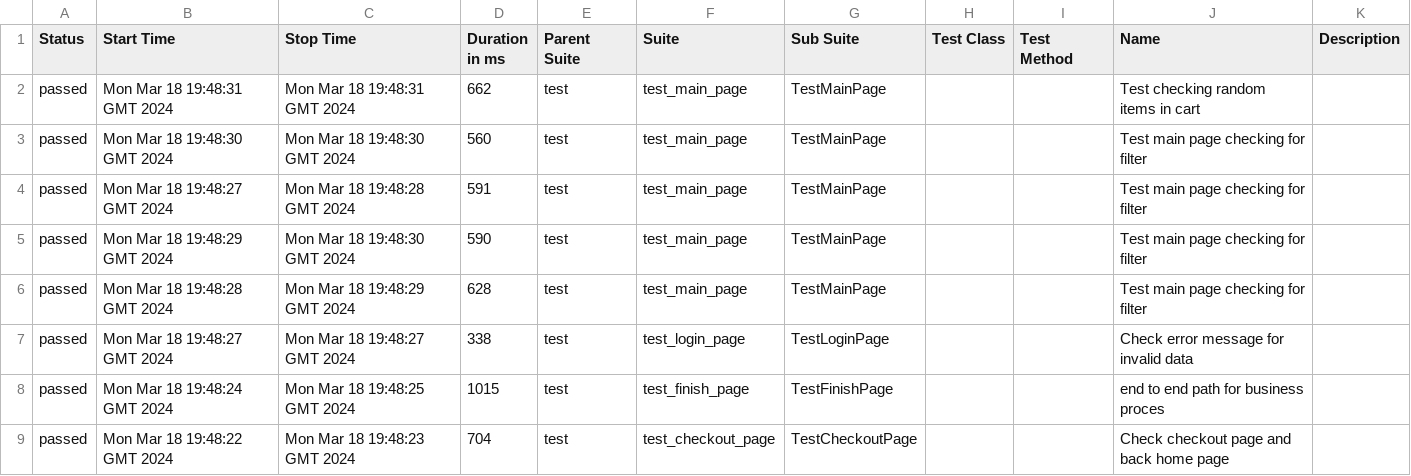
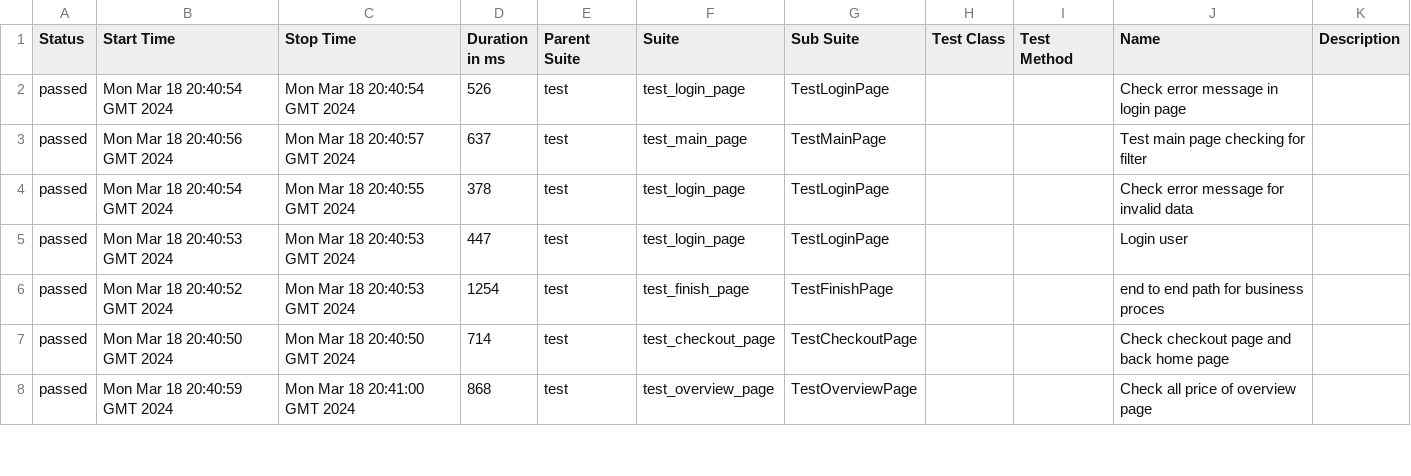
Before and after one commit to vladimirqw1221/test_ui, a CSV file: data/suites.csv, drawn as a sheet; only a part is shown; the diff covers the shown part only.

```diff
--- a/data/suites.csv
+++ b/data/suites.csv
@@ -1,9 +1,8 @@
 "Status","Start Time","Stop Time","Duration in ms","Parent Suite","Suite","Sub Suite","Test Class","Test Method","Name","Description"
-"passed","Mon Mar 18 19:48:31 GMT 2024","Mon Mar 18 19:48:31 GMT 2024","662","test","test_main_page","TestMainPage","","","Test checking random items in cart",""
-"passed","Mon Mar 18 19:48:30 GMT 2024","Mon Mar 18 19:48:30 GMT 2024","560","test","test_main_page","TestMainPage","","","Test main page checking for filter",""
-"passed","Mon Mar 18 19:48:27 GMT 2024","Mon Mar 18 19:48:28 GMT 2024","591","test","test_main_page","TestMainPage","","","Test main page checking for filter",""
-"passed","Mon Mar 18 19:48:29 GMT 2024","Mon Mar 18 19:48:30 GMT 2024","590","test","test_main_page","TestMainPage","","","Test main page checking for filter",""
-"passed","Mon Mar 18 19:48:28 GMT 2024","Mon Mar 18 19:48:29 GMT 2024","628","test","test_main_page","TestMainPage","","","Test main page checking for filter",""
-"passed","Mon Mar 18 19:48:27 GMT 2024","Mon Mar 18 19:48:27 GMT 2024","338","test","test_login_page","TestLoginPage","","","Check error message for invalid data",""
-"passed","Mon Mar 18 19:48:24 GMT 2024","Mon Mar 18 19:48:25 GMT 2024","1015","test","test_finish_page","TestFinishPage","","","end to end path for business proces",""
-"passed","Mon Mar 18 19:48:22 GMT 2024","Mon Mar 18 19:48:23 GMT 2024","704","test","test_checkout_page","TestCheckoutPage","","","Check checkout page and back home page",""
+"passed","Mon Mar 18 20:40:54 GMT 2024","Mon Mar 18 20:40:54 GMT 2024","526","test","test_login_page","TestLoginPage","","","Check error message in login page",""
+"passed","Mon Mar 18 20:40:56 GMT 2024","Mon Mar 18 20:40:57 GMT 2024","637","test","test_main_page","TestMainPage","","","Test main page checking for filter",""
+"passed","Mon Mar 18 20:40:54 GMT 2024","Mon Mar 18 20:40:55 GMT 2024","378","test","test_login_page","TestLoginPage","","","Check error message for invalid data",""
+"passed","Mon Mar 18 20:40:53 GMT 2024","Mon Mar 18 20:40:53 GMT 2024","447","test","test_login_page","TestLoginPage","","","Login user",""
+"passed","Mon Mar 18 20:40:52 GMT 2024","Mon Mar 18 20:40:53 GMT 2024","1254","test","test_finish_page","TestFinishPage","","","end to end path for business proces",""
+"passed","Mon Mar 18 20:40:50 GMT 2024","Mon Mar 18 20:40:50 GMT 2024","714","test","test_checkout_page","TestCheckoutPage","","","Check checkout page and back home page",""
+"passed","Mon Mar 18 20:40:59 GMT 2024","Mon Mar 18 20:41:00 GMT 2024","868","test","test_overview_page","TestOverviewPage","","","Check all price of  overview page",""
```
Also changed, not shown: 1 added row and 33 edited cells elsewhere in this file, data/behaviors.csv, 34 other files.
